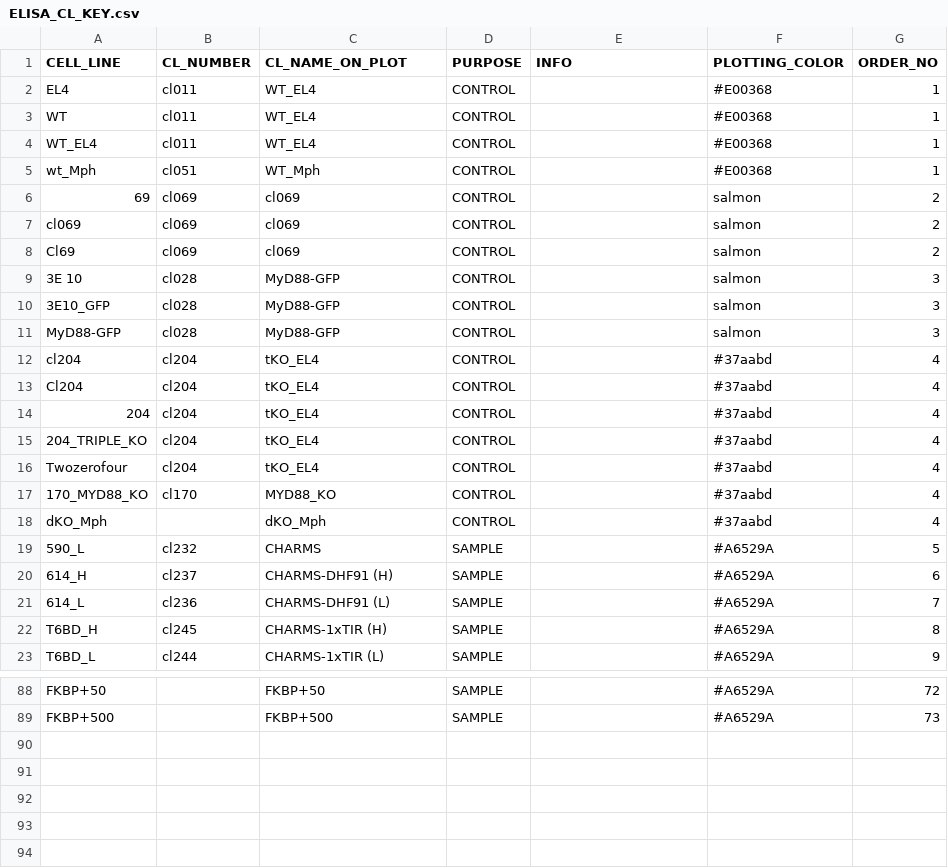
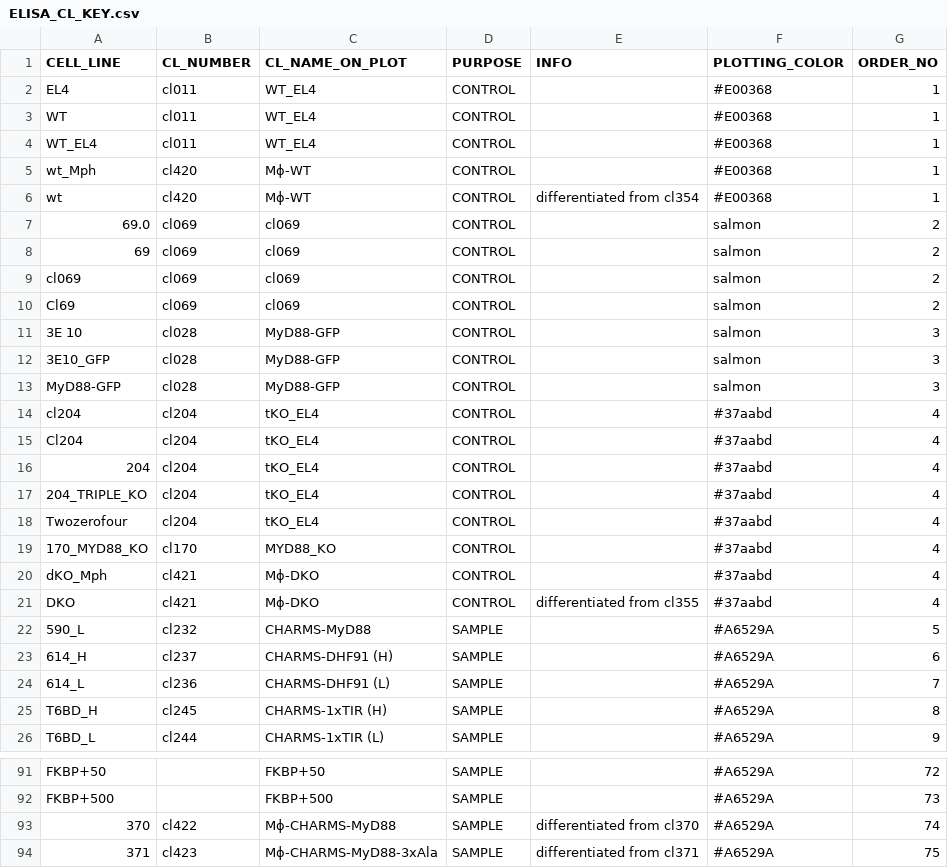
Before and after one commit to tlobnow/coding_universe, a CSV file: Synthetic_Myddosome_Manuscript/SCRIPTS/ELISA_CL_KEY.csv (was ELISA_CL_KEY.csv), drawn as a sheet; only a part is shown, gaps mark what is left out.

Commit message:
adding Synthetic Myddosome stuff

```diff
--- a/ELISA_CL_KEY.csv
+++ b/Synthetic_Myddosome_Manuscript/SCRIPTS/ELISA_CL_KEY.csv
@@ -4,3 +4,5 @@ WT,cl011,WT_EL4,CONTROL,,#E00368,1
 WT_EL4,cl011,WT_EL4,CONTROL,,#E00368,1
-wt_Mph,cl051,WT_Mph,CONTROL,,#E00368,1
+wt_Mph,cl420,Mϕ-WT,CONTROL,,#E00368,1
+wt,cl420,Mϕ-WT,CONTROL,differentiated from cl354,#E00368,1
+69.0,cl069,cl069,CONTROL,,salmon,2
 69,cl069,cl069,CONTROL,,salmon,2
@@ -17,4 +19,5 @@ Twozerofour,cl204,tKO_EL4,CONTROL,,#37aabd,4
 170_MYD88_KO,cl170,MYD88_KO,CONTROL,,#37aabd,4
-dKO_Mph,,dKO_Mph,CONTROL,,#37aabd,4
-590_L,cl232,CHARMS,SAMPLE,,#A6529A,5
+dKO_Mph,cl421,Mϕ-DKO,CONTROL,,#37aabd,4
+DKO,cl421,Mϕ-DKO,CONTROL,differentiated from cl355,#37aabd,4
+590_L,cl232,CHARMS-MyD88,SAMPLE,,#A6529A,5
 614_H,cl237,CHARMS-DHF91 (H),SAMPLE,,#A6529A,6
@@ -89 +92,3 @@ FKBP+50,,FKBP+50,SAMPLE,,#A6529A,72
 FKBP+500,,FKBP+500,SAMPLE,,#A6529A,73
+370,cl422,Mϕ-CHARMS-MyD88,SAMPLE,differentiated from cl370,#A6529A,74
+371,cl423,Mϕ-CHARMS-MyD88-3xAla,SAMPLE,differentiated from cl371,#A6529A,75
```
Also changed, not shown: 46 other files.
